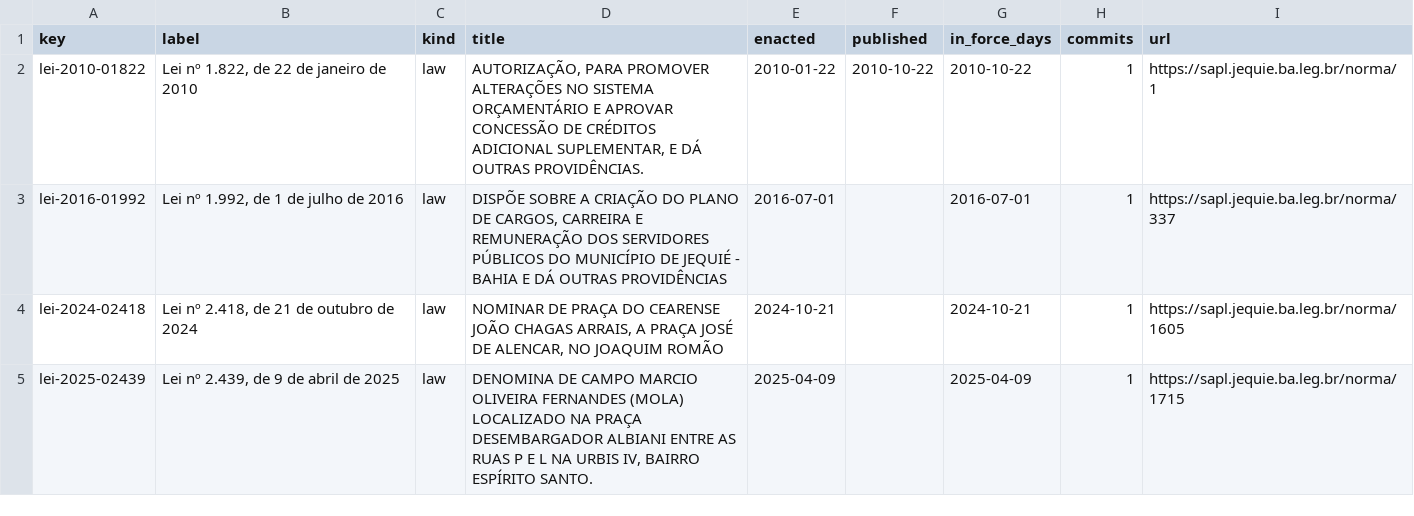
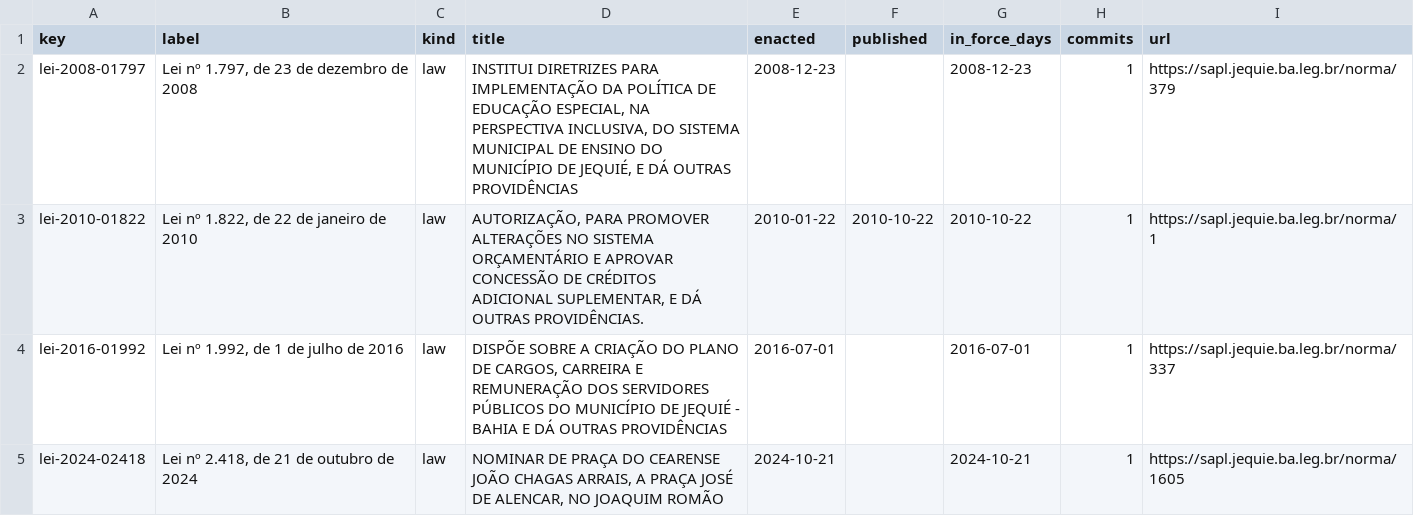
Before and after one commit to lexifina/brazil-jequie-city-law, a CSV file: data/laws.csv, drawn as a sheet; only a part is shown; the shorter side is filled out with more unchanged rows.

Commit message:
Documentation, tables, tools and REPRODUCE.md
Appended 1 commits to 860dfc467e98; corpus sha256 59aec0eabf35775f791d29cb43c25c3065cf26f6b1486ddda595c1dd70262531, data retrieved 2026-11-06.

```diff
--- a/data/laws.csv
+++ b/data/laws.csv
@@ -1,2 +1,3 @@
 key,label,kind,title,enacted,published,in_force_days,commits,url
+lei-2008-01797,"Lei nº 1.797, de 23 de dezembro de 2008",law,"INSTITUI DIRETRIZES PARA IMPLEMENTAÇÃO DA POLÍTICA DE EDUCAÇÃO ESPECIAL, NA PERSPECTIVA INCLUSIVA, DO SISTEMA MUNICIPAL DE ENSINO DO MUNICÍPIO DE JEQUIÉ, E DÁ OUTRAS PROVIDÊNCIAS",2008-12-23,,2008-12-23,1,https://sapl.jequie.ba.leg.br/norma/379
 lei-2010-01822,"Lei nº 1.822, de 22 de janeiro de 2010",law,"AUTORIZAÇÃO, PARA PROMOVER ALTERAÇÕES NO SISTEMA ORÇAMENTÁRIO E APROVAR CONCESSÃO DE CRÉDITOS ADICIONAL SUPLEMENTAR, E DÁ OUTRAS PROVIDÊNCIAS.",2010-01-22,2010-10-22,2010-10-22,1,https://sapl.jequie.ba.leg.br/norma/1
```
Also changed, not shown: data/commits.csv, 5 other files.
